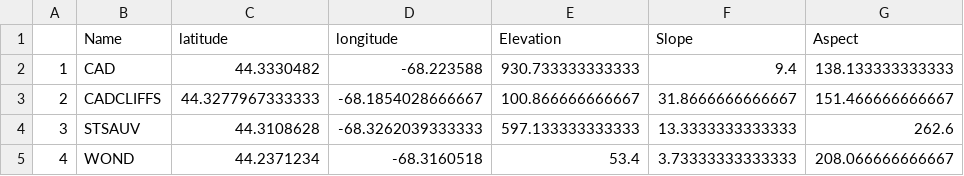
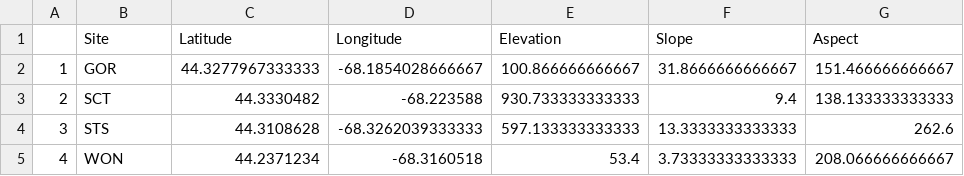
Before and after one commit to SmithEcophysLab/mdi_pitchpine, a CSV file: analyses/tables/topography.csv, drawn as a sheet.

```diff
--- a/analyses/tables/topography.csv
+++ b/analyses/tables/topography.csv
@@ -1,5 +1,5 @@
-"","Name","latitude","longitude","Elevation","Slope","Aspect"
-"1","CAD",44.3330482,-68.223588,930.733333333333,9.4,138.133333333333
-"2","CADCLIFFS",44.3277967333333,-68.1854028666667,100.866666666667,31.8666666666667,151.466666666667
-"3","STSAUV",44.3108628,-68.3262039333333,597.133333333333,13.3333333333333,262.6
-"4","WOND",44.2371234,-68.3160518,53.4,3.73333333333333,208.066666666667
+"","Site","Latitude","Longitude","Elevation","Slope","Aspect"
+"1","GOR",44.3277967333333,-68.1854028666667,100.866666666667,31.8666666666667,151.466666666667
+"2","SCT",44.3330482,-68.223588,930.733333333333,9.4,138.133333333333
+"3","STS",44.3108628,-68.3262039333333,597.133333333333,13.3333333333333,262.6
+"4","WON",44.2371234,-68.3160518,53.4,3.73333333333333,208.066666666667
```
Also changed, not shown: analyses/tables/allometry.csv, analyses/tables/foliar_cn.csv, 14 other files.
